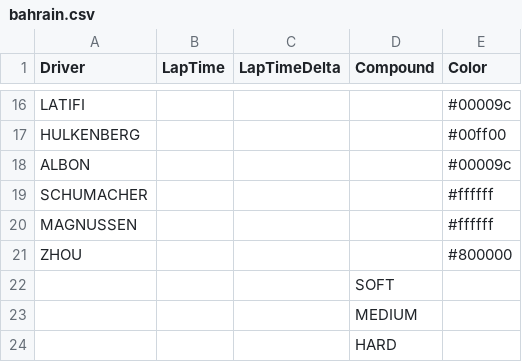
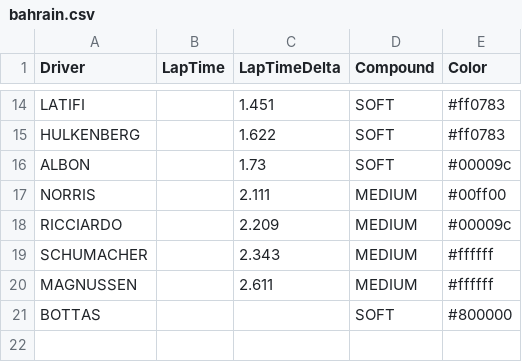
Before and after one commit to harish5p/f1test, a CSV file: bahrain.csv, drawn as a sheet; only a part is shown, gaps mark what is left out; removed rows and columns are numbered as before the commit, all else as after; the diff covers the shown part only; the diff names each change by its address in the sheet, - before the commit and + after, or states it on an @@ line.

```diff
--- a/bahrain.csv
+++ b/bahrain.csv
-C14 (LapTimeDelta): (empty)
+C14 (LapTimeDelta): 1.451
-D14:D16 (Compound): (empty)
+D14:D16 (Compound): SOFT
-E14 (Color): #00009c
+E14 (Color): #ff0783
-C15 (LapTimeDelta): (empty)
+C15 (LapTimeDelta): 1.622
-E15 (Color): #00ff00
+E15 (Color): #ff0783
-C16 (LapTimeDelta): (empty)
+C16 (LapTimeDelta): 1.73
+row 17: NORRIS |  | 2.111 | MEDIUM | #00ff00
+row 18: RICCIARDO |  | 2.209 | MEDIUM | #00009c
-C19 (LapTimeDelta): (empty)
+C19 (LapTimeDelta): 2.343
-D19:D20 (Compound): (empty)
+D19:D20 (Compound): MEDIUM
-C20 (LapTimeDelta): (empty)
+C20 (LapTimeDelta): 2.611
-row 21: ZHOU |  |  |  | #800000
-row 22:  |  |  | SOFT
-row 23:  |  |  | MEDIUM
-row 24:  |  |  | HARD
+row 21: BOTTAS |  |  | SOFT | #800000
```
Also changed, not shown: 6 added rows, 8 removed rows and 17 edited cells elsewhere in this file.
